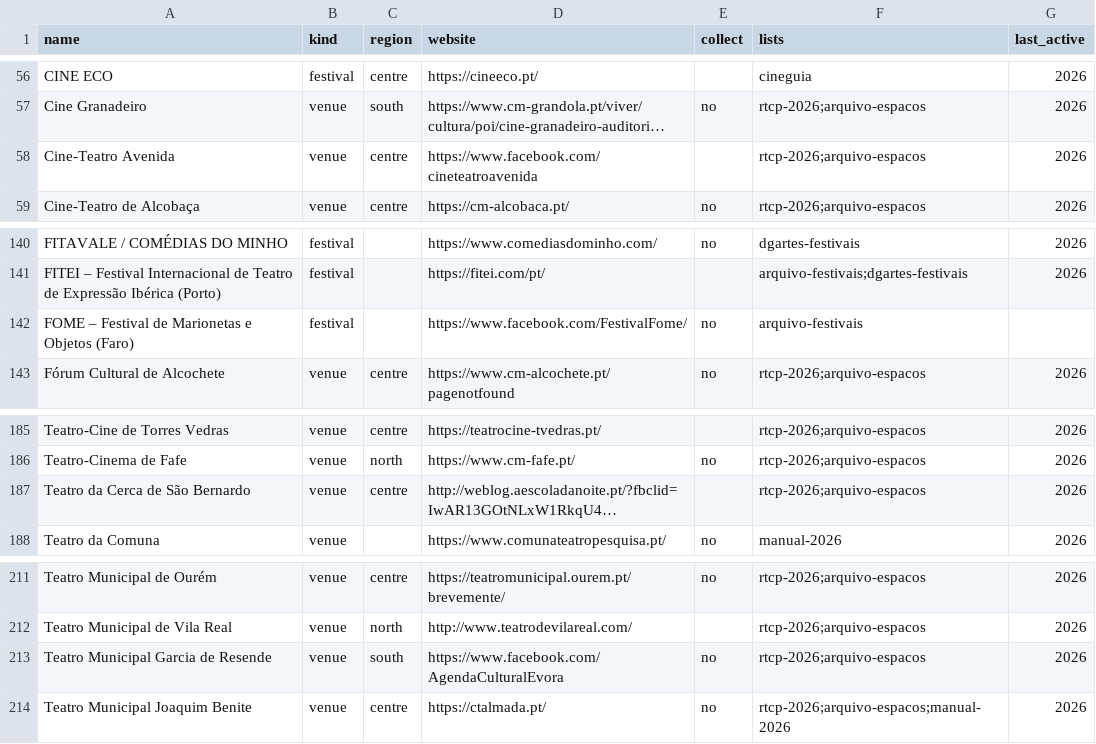
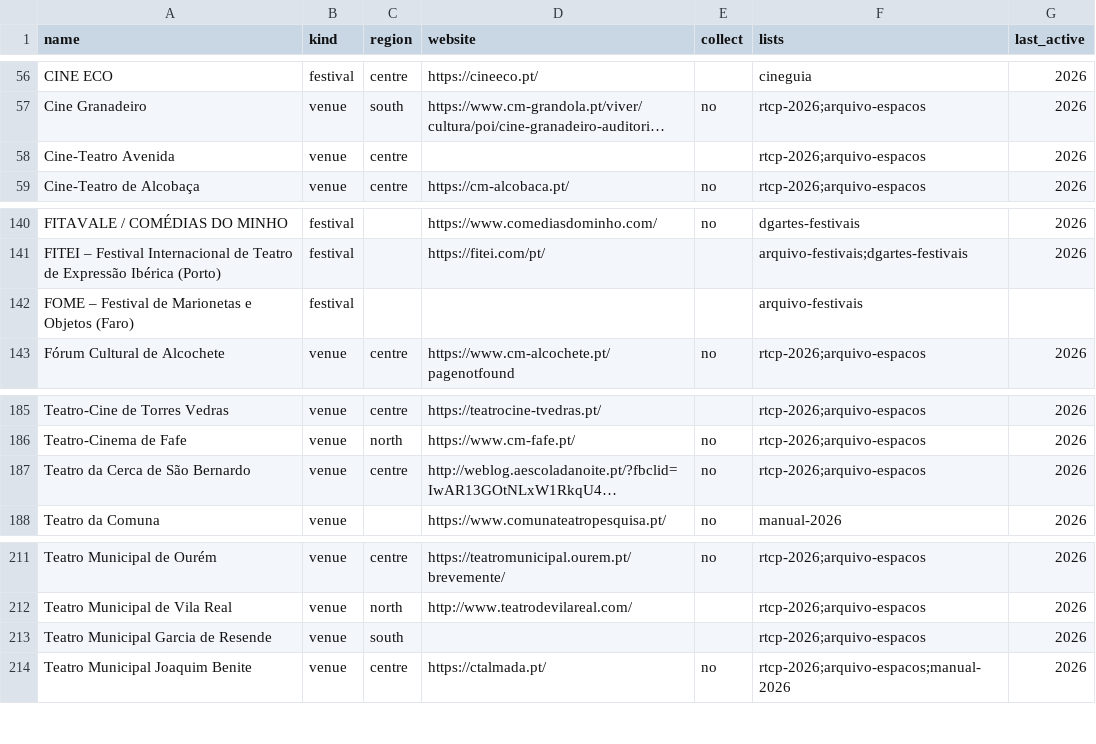
Before and after one commit to tleichse/theater-watcher, a CSV file: collection/venues.csv, drawn as a sheet; only a part is shown, gaps mark what is left out; long unchanged cells end in …; the diff names each change by its address in the sheet, - before the commit and + after, or states it on an @@ line.

```diff
--- a/collection/venues.csv
+++ b/collection/venues.csv
-D58 (website): https://www.facebook.com/cineteatroavenida
+D58 (website): (empty)
-D142 (website): https://www.facebook.com/FestivalFome/
+D142 (website): (empty)
-E142 (collect): no
+E142 (collect): (empty)
-E187 (collect): (empty)
+E187 (collect): no
-D213 (website): https://www.facebook.com/AgendaCulturalEvora
+D213 (website): (empty)
-E213 (collect): no
+E213 (collect): (empty)
```
Also changed, not shown: collection/producers.csv, 6 other files.
